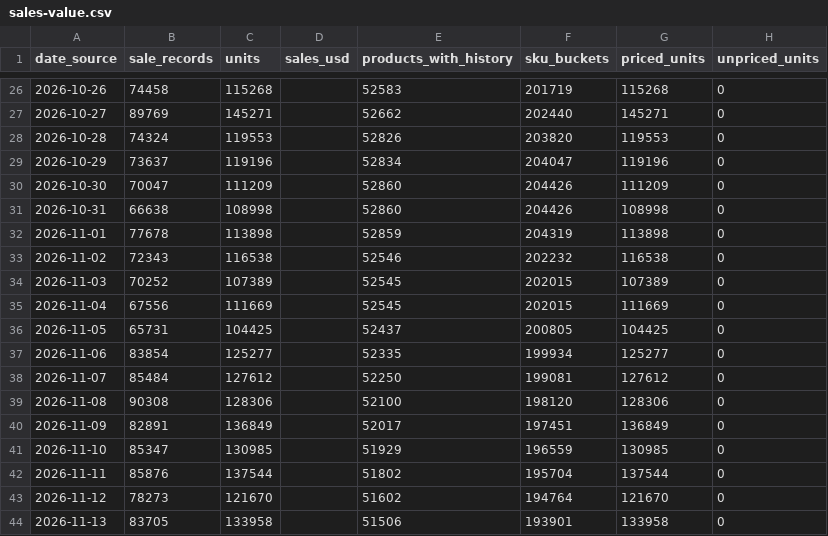
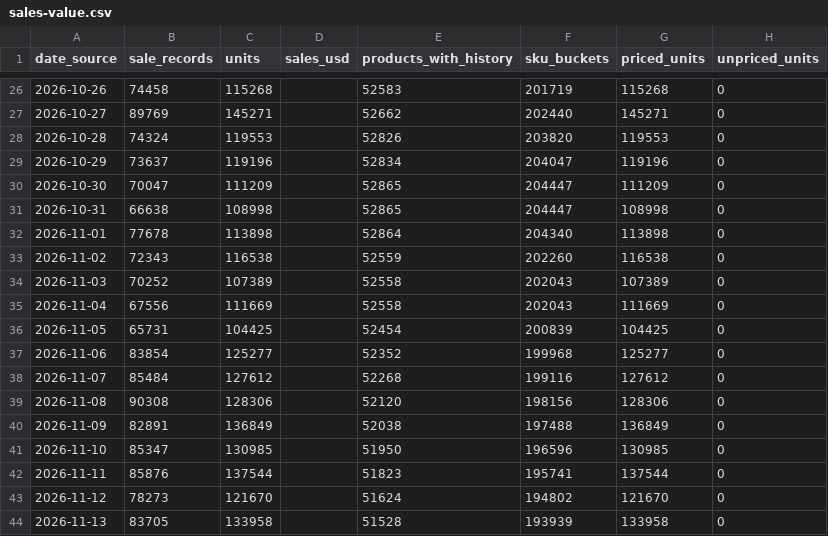
Before and after one commit to hanshanley/pokemon-tcg, a CSV file: reports/latest/sales-value.csv, drawn as a sheet; only a part is shown, gaps mark what is left out; the diff covers the shown part only; the diff names each change by its address in the sheet, - before the commit and + after, or states it on an @@ line.

```diff
--- a/reports/latest/sales-value.csv
+++ b/reports/latest/sales-value.csv
-E30:E31 (products_with_history): 52860
+E30:E31 (products_with_history): 52865
-F30:F31 (sku_buckets): 204426
+F30:F31 (sku_buckets): 204447
-E32 (products_with_history): 52859
+E32 (products_with_history): 52864
-F32 (sku_buckets): 204319
+F32 (sku_buckets): 204340
-E33 (products_with_history): 52546
+E33 (products_with_history): 52559
-F33 (sku_buckets): 202232
+F33 (sku_buckets): 202260
-E34:E35 (products_with_history): 52545
+E34:E35 (products_with_history): 52558
-F34:F35 (sku_buckets): 202015
+F34:F35 (sku_buckets): 202043
-E36 (products_with_history): 52437
+E36 (products_with_history): 52454
-F36 (sku_buckets): 200805
+F36 (sku_buckets): 200839
-E37 (products_with_history): 52335
+E37 (products_with_history): 52352
-F37 (sku_buckets): 199934
+F37 (sku_buckets): 199968
-E38 (products_with_history): 52250
+E38 (products_with_history): 52268
-F38 (sku_buckets): 199081
+F38 (sku_buckets): 199116
-E39 (products_with_history): 52100
+E39 (products_with_history): 52120
-F39 (sku_buckets): 198120
+F39 (sku_buckets): 198156
-E40 (products_with_history): 52017
+E40 (products_with_history): 52038
-F40 (sku_buckets): 197451
+F40 (sku_buckets): 197488
-E41 (products_with_history): 51929
+E41 (products_with_history): 51950
-F41 (sku_buckets): 196559
+F41 (sku_buckets): 196596
-E42 (products_with_history): 51802
+E42 (products_with_history): 51823
-F42 (sku_buckets): 195704
+F42 (sku_buckets): 195741
-E43 (products_with_history): 51602
+E43 (products_with_history): 51624
-F43 (sku_buckets): 194764
+F43 (sku_buckets): 194802
-E44 (products_with_history): 51506
+E44 (products_with_history): 51528
-F44 (sku_buckets): 193901
+F44 (sku_buckets): 193939
```
Also changed, not shown: 74 edited cells elsewhere in this file, reports/latest/daily-sales-value.csv, reports/latest/daily-trading.csv, 13 other files.
